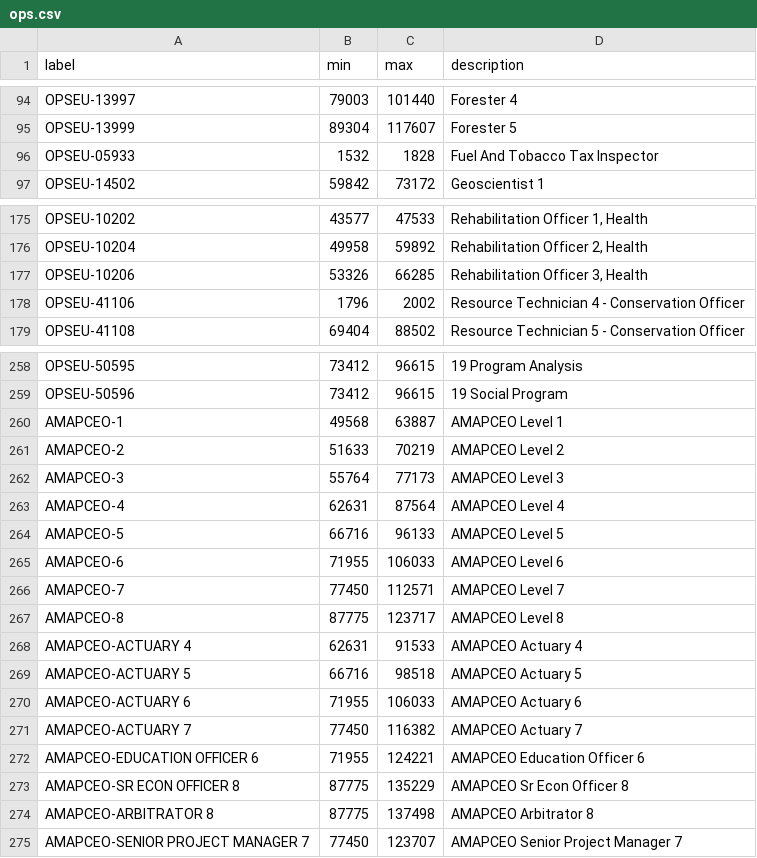
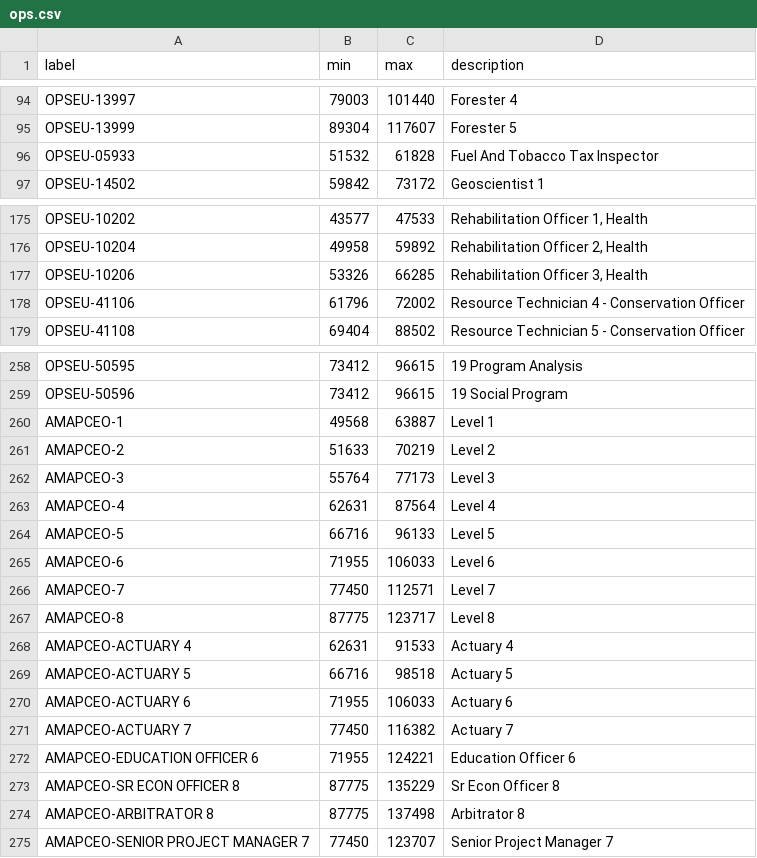
Before and after one commit to meetingcostcalculator/meeting-cost-calculator-data, a CSV file: ca/rates/ops.csv, drawn as a sheet; only a part is shown, gaps mark what is left out; the diff covers the shown part only.

Commit message:
Tentative corrections to OPS data (to review)

```diff
--- a/ca/rates/ops.csv
+++ b/ca/rates/ops.csv
@@ -95,3 +95,3 @@ OPSEU-13997,79003,101440,Forester 4
 OPSEU-13999,89304,117607,Forester 5
-OPSEU-05933,1532,1828,Fuel And Tobacco Tax Inspector
+OPSEU-05933,51532,61828,Fuel And Tobacco Tax Inspector
 OPSEU-14502,59842,73172,Geoscientist 1
@@ -177,3 +177,3 @@ OPSEU-10204,49958,59892,"Rehabilitation Officer 2, Health"
 OPSEU-10206,53326,66285,"Rehabilitation Officer 3, Health"
-OPSEU-41106,1796,2002,Resource Technician 4 - Conservation Officer
+OPSEU-41106,61796,72002,Resource Technician 4 - Conservation Officer
 OPSEU-41108,69404,88502,Resource Technician 5 - Conservation Officer
@@ -259,17 +259,17 @@ OPSEU-50595,73412,96615,19 Program Analysis
 OPSEU-50596,73412,96615,19 Social Program
-AMAPCEO-1,49568,63887,AMAPCEO Level 1
-AMAPCEO-2,51633,70219,AMAPCEO Level 2
-AMAPCEO-3,55764,77173,AMAPCEO Level 3
-AMAPCEO-4,62631,87564,AMAPCEO Level 4
-AMAPCEO-5,66716,96133,AMAPCEO Level 5
-AMAPCEO-6,71955,106033,AMAPCEO Level 6
-AMAPCEO-7,77450,112571,AMAPCEO Level 7
-AMAPCEO-8,87775,123717,AMAPCEO Level 8
-AMAPCEO-ACTUARY 4,62631,91533,AMAPCEO Actuary 4
-AMAPCEO-ACTUARY 5,66716,98518,AMAPCEO Actuary 5
-AMAPCEO-ACTUARY 6,71955,106033,AMAPCEO Actuary 6
-AMAPCEO-ACTUARY 7,77450,116382,AMAPCEO Actuary 7
-AMAPCEO-EDUCATION OFFICER 6,71955,124221,AMAPCEO Education Officer 6
-AMAPCEO-SR ECON OFFICER 8,87775,135229,AMAPCEO Sr Econ Officer 8
-AMAPCEO-ARBITRATOR 8,87775,137498,AMAPCEO Arbitrator 8
-AMAPCEO-SENIOR PROJECT MANAGER 7,77450,123707,AMAPCEO Senior Project Manager 7
+AMAPCEO-1,49568,63887,Level 1
+AMAPCEO-2,51633,70219,Level 2
+AMAPCEO-3,55764,77173,Level 3
+AMAPCEO-4,62631,87564,Level 4
+AMAPCEO-5,66716,96133,Level 5
+AMAPCEO-6,71955,106033,Level 6
+AMAPCEO-7,77450,112571,Level 7
+AMAPCEO-8,87775,123717,Level 8
+AMAPCEO-ACTUARY 4,62631,91533,Actuary 4
+AMAPCEO-ACTUARY 5,66716,98518,Actuary 5
+AMAPCEO-ACTUARY 6,71955,106033,Actuary 6
+AMAPCEO-ACTUARY 7,77450,116382,Actuary 7
+AMAPCEO-EDUCATION OFFICER 6,71955,124221,Education Officer 6
+AMAPCEO-SR ECON OFFICER 8,87775,135229,Sr Econ Officer 8
+AMAPCEO-ARBITRATOR 8,87775,137498,Arbitrator 8
+AMAPCEO-SENIOR PROJECT MANAGER 7,77450,123707,Senior Project Manager 7
```
Also changed, not shown: 1 edited cell elsewhere in this file.
